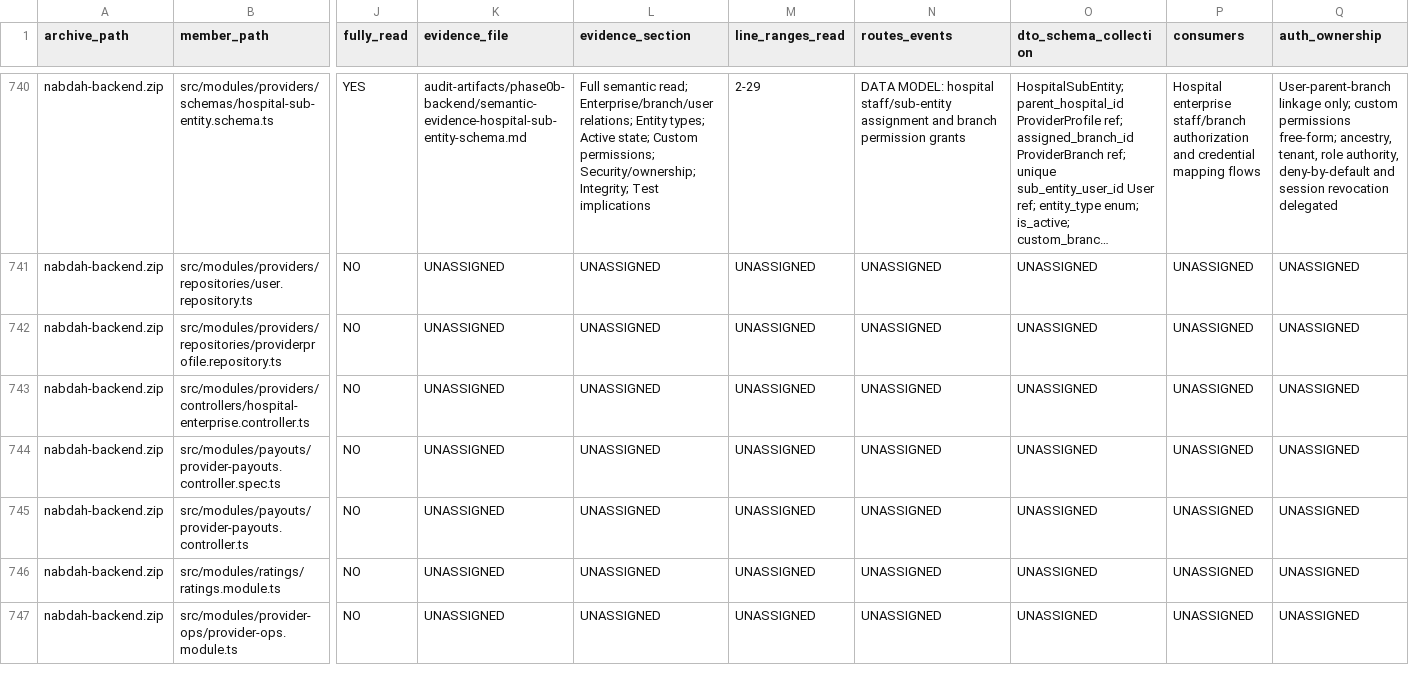
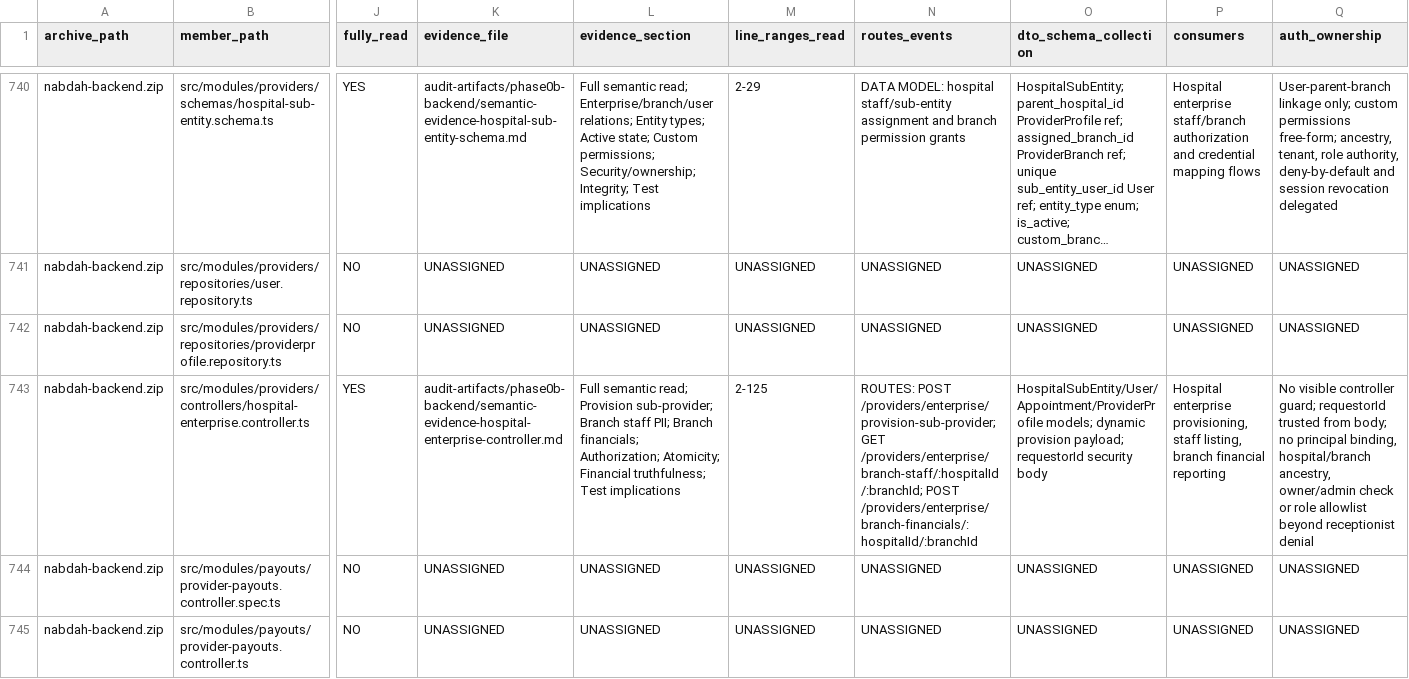
Before and after one commit to obaid08642-ops/new, a TSV file: audit-artifacts/phase0b-backend/NABD_Phase0B_Backend_Semantic_Read_Manifest_2026-08-24.tsv, drawn as a sheet; only a part is shown, gaps mark what is left out; the shorter side is filled out with more unchanged rows; long unchanged cells end in …; the diff covers the shown part only; the diff names each change by its address in the sheet, - before the commit and + after, or states it on an @@ line.

Commit message:
audit: document hospital enterprise controller

```diff
--- a/audit-artifacts/phase0b-backend/NABD_Phase0B_Backend_Semantic_Read_Manifest_2026-08-24.tsv
+++ b/audit-artifacts/phase0b-backend/NABD_Phase0B_Backend_Semantic_Read_Manifest_2026-08-24.tsv
-J743 (fully_read): NO
+J743 (fully_read): YES
-K743 (evidence_file): UNASSIGNED
+K743 (evidence_file): audit-artifacts/phase0b-backend/semantic-evidence-hospital-enterprise-controller.md
-L743 (evidence_section): UNASSIGNED
+L743 (evidence_section): Full semantic read; Provision sub-provider; Branch staff PII; Branch financials; Authorization; Atomicity; Financial truthfulness; Test implications
-M743 (line_ranges_read): UNASSIGNED
+M743 (line_ranges_read): 2-125
-N743 (routes_events): UNASSIGNED
+N743 (routes_events): ROUTES: POST /providers/enterprise/provision-sub-provider; GET /providers/enterprise/branch-staff/:hospitalId/:branchId; POST /providers/enterprise/branch-financials/:hospitalId/:branchId
-O743 (dto_schema_collection): UNASSIGNED
+O743 (dto_schema_collection): HospitalSubEntity/User/Appointment/ProviderProfile models; dynamic provision payload; requestorId security body
-P743 (consumers): UNASSIGNED
+P743 (consumers): Hospital enterprise provisioning, staff listing, branch financial reporting
-Q743 (auth_ownership): UNASSIGNED
+Q743 (auth_ownership): No visible controller guard; requestorId trusted from body; no principal binding, hospital/branch ancestry, owner/admin check or role allowlist beyond receptionist denial
```
Also changed, not shown: 4 edited cells elsewhere in this file, 2 other files.
